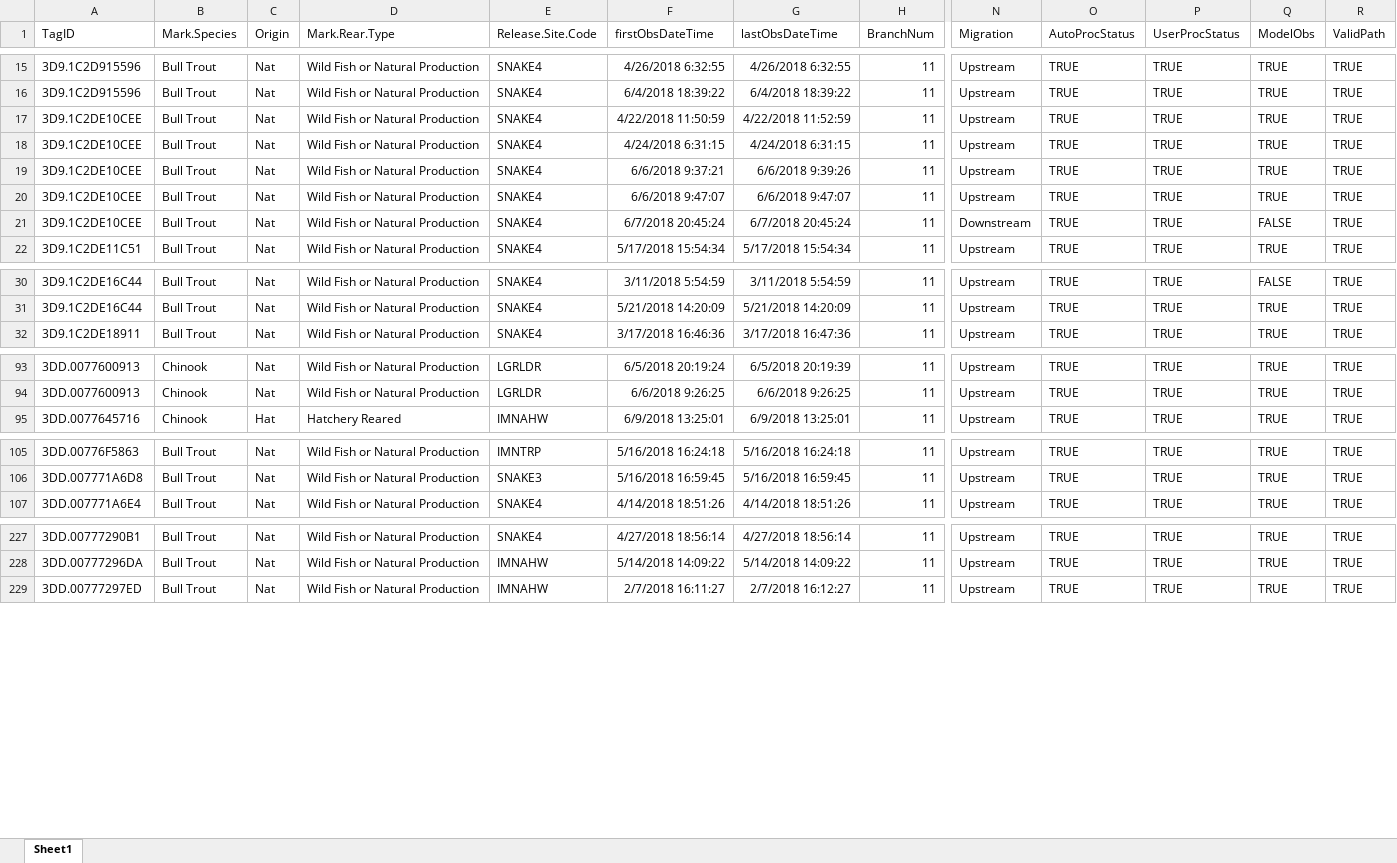
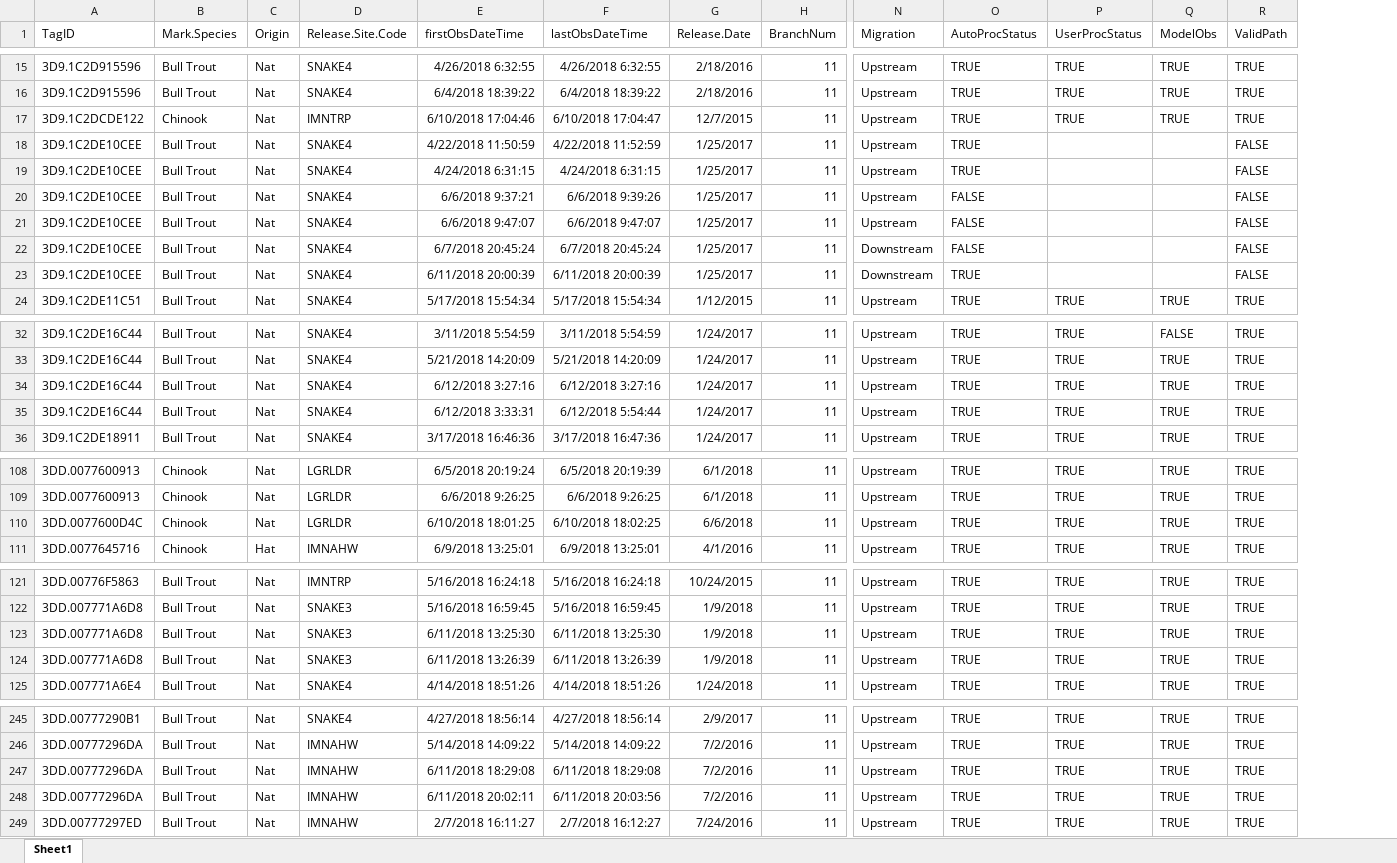
Before and after one commit to ryankinzer/Imnaha_PITtracking, an Excel workbook: data/PITcleanr_2018_chs_bull.xlsx, sheet Sheet1, drawn as a sheet; only a part is shown, gaps mark what is left out; values as stored, in another font and other column widths than the file's, no borders; removed rows and columns are numbered as before the commit, all else as after; rows hold the shown columns only; the diff covers the shown part only; the diff names each change by its address in the sheet, - before the commit and + after, or states it on an @@ line.

Commit message:
re-worked Joseph's original load file and .Rmd file, and then changed some file paths to store data files in the data folder

```diff
--- a/data/PITcleanr_2018_chs_bull.xlsx (sheet Sheet1)
+++ b/data/PITcleanr_2018_chs_bull.xlsx (sheet Sheet1)
-column D (Mark.Rear.Type), rows 15-22: all Wild Fish or Natural Production; rows 30-32: all Wild Fish or Natural Production; rows 93-95: Wild Fish or Natural Production | Wild Fish or Natural Production | Hatchery Reared; rows 105-107: all Wild Fish or Natural Production; rows 227-229: all Wild Fish or Natural Production
+column G (Release.Date), rows 15-16: 2/18/2016 | 2/18/2016; rows 18-22: all 1/25/2017; row 24: 1/12/2015; rows 32-33: 1/24/2017 | 1/24/2017; row 36: 1/24/2017; rows 108-109: 6/1/2018 | 6/1/2018; row 111: 4/1/2016; rows 121-122: 10/24/2015 | 1/9/2018; row 125: 1/24/2018; rows 245-246: 2/9/2017 | 7/2/2016; row 249: 7/24/2016
+row 17: 3D9.1C2DCDE122 | Chinook | Nat | IMNTRP | 6/10/2018 17:04:46 | 6/10/2018 17:04:47 | 12/7/2015 | 11 | Upstream | TRUE | TRUE | TRUE | TRUE
-P18:P22 (UserProcStatus): TRUE
+P18:P22 (UserProcStatus): (empty)
-Q18:Q21 (ModelObs): TRUE
+Q18:Q21 (ModelObs): (empty)
-R18:R22 (ValidPath): TRUE
+R18:R22 (ValidPath): FALSE
-O20:O22 (AutoProcStatus): TRUE
+O20:O22 (AutoProcStatus): FALSE
-Q22 (ModelObs): FALSE
+Q22 (ModelObs): (empty)
+row 23: 3D9.1C2DE10CEE | Bull Trout | Nat | SNAKE4 | 6/11/2018 20:00:39 | 6/11/2018 20:00:39 | 1/25/2017 | 11 | Downstream | TRUE |  |  | FALSE
+row 34: 3D9.1C2DE16C44 | Bull Trout | Nat | SNAKE4 | 6/12/2018 3:27:16 | 6/12/2018 3:27:16 | 1/24/2017 | 11 | Upstream | TRUE | TRUE | TRUE | TRUE
+row 35: 3D9.1C2DE16C44 | Bull Trout | Nat | SNAKE4 | 6/12/2018 3:33:31 | 6/12/2018 5:54:44 | 1/24/2017 | 11 | Upstream | TRUE | TRUE | TRUE | TRUE
+row 110: 3DD.0077600D4C | Chinook | Nat | LGRLDR | 6/10/2018 18:01:25 | 6/10/2018 18:02:25 | 6/6/2018 | 11 | Upstream | TRUE | TRUE | TRUE | TRUE
+row 123: 3DD.007771A6D8 | Bull Trout | Nat | SNAKE3 | 6/11/2018 13:25:30 | 6/11/2018 13:25:30 | 1/9/2018 | 11 | Upstream | TRUE | TRUE | TRUE | TRUE
+row 124: 3DD.007771A6D8 | Bull Trout | Nat | SNAKE3 | 6/11/2018 13:26:39 | 6/11/2018 13:26:39 | 1/9/2018 | 11 | Upstream | TRUE | TRUE | TRUE | TRUE
+row 247: 3DD.00777296DA | Bull Trout | Nat | IMNAHW | 6/11/2018 18:29:08 | 6/11/2018 18:29:08 | 7/2/2016 | 11 | Upstream | TRUE | TRUE | TRUE | TRUE
+row 248: 3DD.00777296DA | Bull Trout | Nat | IMNAHW | 6/11/2018 20:02:11 | 6/11/2018 20:03:56 | 7/2/2016 | 11 | Upstream | TRUE | TRUE | TRUE | TRUE
```
Also changed, not shown: 12 added rows elsewhere in this sheet, 7 other files.
